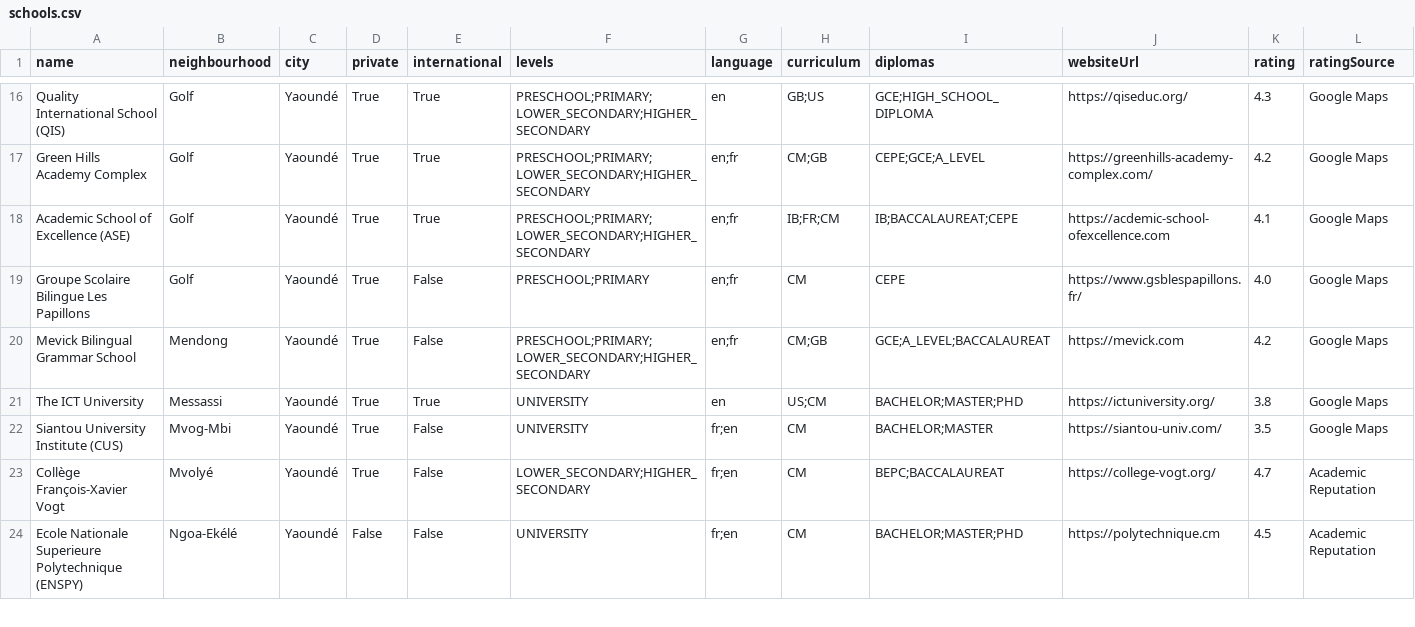
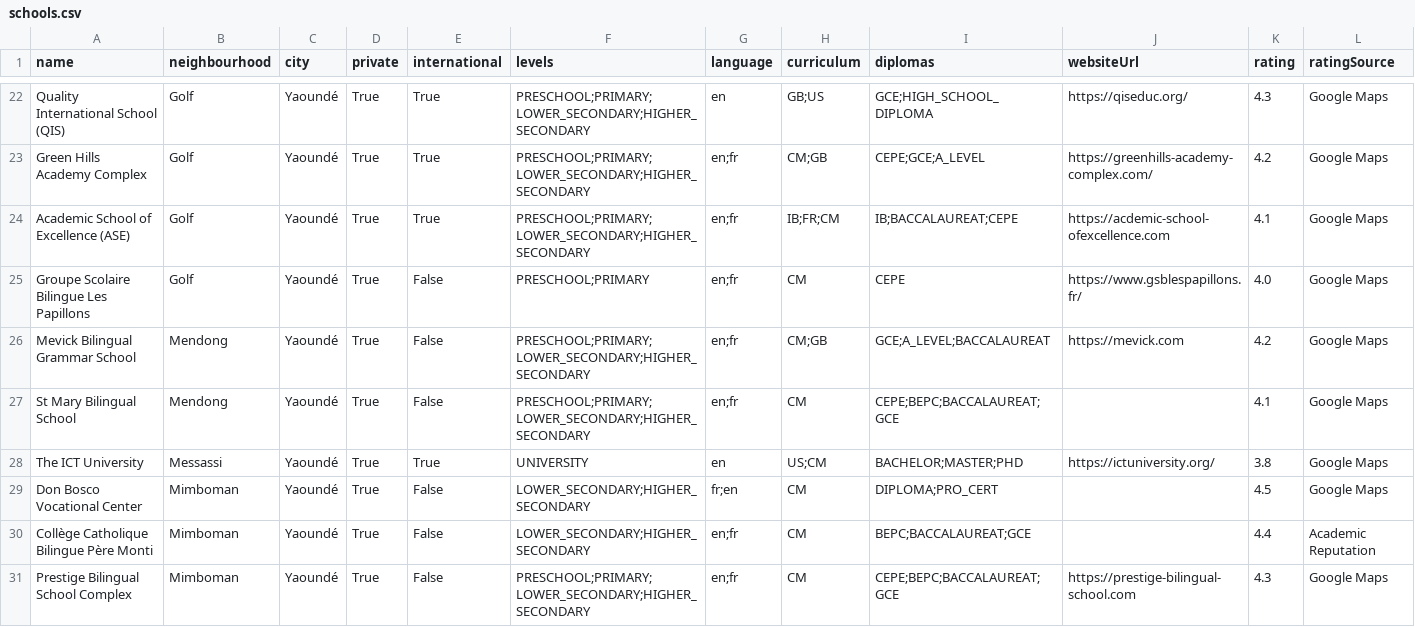
Before and after one commit to wutsi/koki-mono, a CSV file: modules/koki-server/src/main/resources/place/refdata/schools.csv, drawn as a sheet; only a part is shown, gaps mark what is left out; the shorter side is filled out with more unchanged rows; the diff covers the shown part only.

Commit message:
add more schools

```diff
--- a/modules/koki-server/src/main/resources/place/refdata/schools.csv
+++ b/modules/koki-server/src/main/resources/place/refdata/schools.csv
@@ -20,2 +26,6 @@ Groupe Scolaire Bilingue Les Papillons,Golf,Yaoundé,True,False,PRESCHOOL;PRIMAR
 Mevick Bilingual Grammar School,Mendong,Yaoundé,True,False,PRESCHOOL;PRIMARY;LOWER_SECONDARY;HIGHER_SECONDARY,en;fr,CM;GB,GCE;A_LEVEL;BACCALAUREAT,https://mevick.com,4.2,Google Maps
+St Mary Bilingual School,Mendong,Yaoundé,True,False,PRESCHOOL;PRIMARY;LOWER_SECONDARY;HIGHER_SECONDARY,en;fr,CM,CEPE;BEPC;BACCALAUREAT;GCE,,4.1,Google Maps
 The ICT University,Messassi,Yaoundé,True,True,UNIVERSITY,en,US;CM,BACHELOR;MASTER;PHD,https://ictuniversity.org/,3.8,Google Maps
+Don Bosco Vocational Center,Mimboman,Yaoundé,True,False,LOWER_SECONDARY;HIGHER_SECONDARY,fr;en,CM,DIPLOMA;PRO_CERT,,4.5,Google Maps
+Collège Catholique Bilingue Père Monti,Mimboman,Yaoundé,True,False,LOWER_SECONDARY;HIGHER_SECONDARY,en;fr,CM,BEPC;BACCALAUREAT;GCE,,4.4,Academic Reputation
+Prestige Bilingual School Complex,Mimboman,Yaoundé,True,False,PRESCHOOL;PRIMARY;LOWER_SECONDARY;HIGHER_SECONDARY,en;fr,CM,CEPE;BEPC;BACCALAUREAT;GCE,https://prestige-bilingual-school.com,4.3,Google Maps
```
Also changed, not shown: 10 added rows and 5 edited cells elsewhere in this file, 3 other files.
